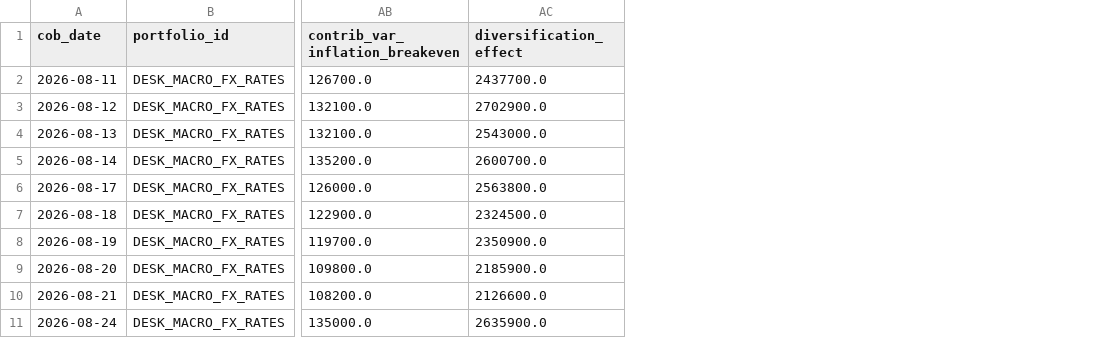
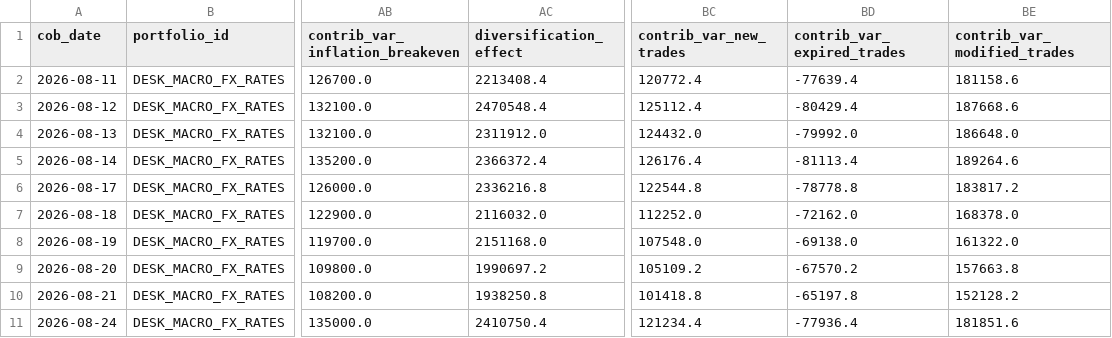
Before and after one commit to fan-gu/Market-Intelligence-for-Risk.AI, a CSV file: data/market_risk_attribution_wide.csv, drawn as a sheet; only a part is shown, gaps mark what is left out; the diff names each change by its address in the sheet, - before the commit and + after, or states it on an @@ line.

Commit message:
Refine V30 dashboard and attribution views

```diff
--- a/data/market_risk_attribution_wide.csv
+++ b/data/market_risk_attribution_wide.csv
+column BC (contrib_var_new_trades), rows 2-11: 120772.4 | 125112.4 | 124432.0 | 126176.4 | 122544.8 | 112252.0 | 107548.0 | 105109.2 | 101418.8 | 121234.4
+column BD (contrib_var_expired_trades), rows 2-11: -77639.4 | -80429.4 | -79992.0 | -81113.4 | -78778.8 | -72162.0 | -69138.0 | -67570.2 | -65197.8 | -77936.4
+column BE (contrib_var_modified_trades), rows 2-11: 181158.6 | 187668.6 | 186648.0 | 189264.6 | 183817.2 | 168378.0 | 161322.0 | 157663.8 | 152128.2 | 181851.6
-AC2 (diversification_effect): 2437700.0
+AC2 (diversification_effect): 2213408.4
-AC3 (diversification_effect): 2702900.0
+AC3 (diversification_effect): 2470548.4
-AC4 (diversification_effect): 2543000.0
+AC4 (diversification_effect): 2311912.0
-AC5 (diversification_effect): 2600700.0
+AC5 (diversification_effect): 2366372.4
-AC6 (diversification_effect): 2563800.0
+AC6 (diversification_effect): 2336216.8
-AC7 (diversification_effect): 2324500.0
+AC7 (diversification_effect): 2116032.0
-AC8 (diversification_effect): 2350900.0
+AC8 (diversification_effect): 2151168.0
-AC9 (diversification_effect): 2185900.0
+AC9 (diversification_effect): 1990697.2
-AC10 (diversification_effect): 2126600.0
+AC10 (diversification_effect): 1938250.8
-AC11 (diversification_effect): 2635900.0
+AC11 (diversification_effect): 2410750.4
```
Also changed, not shown: 4 other files.
